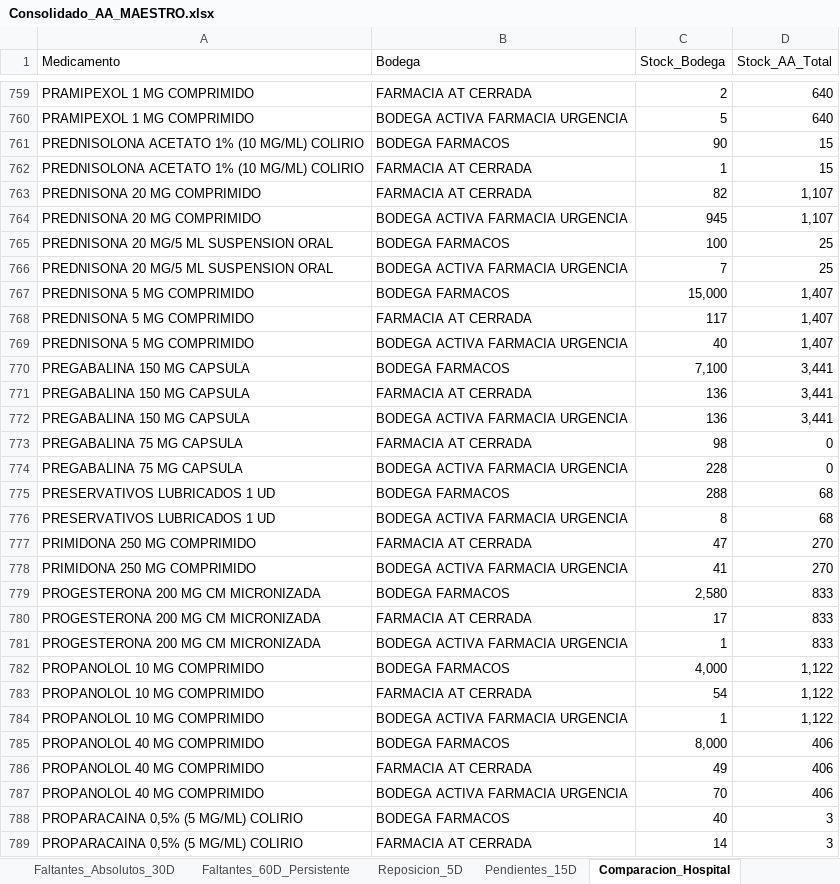
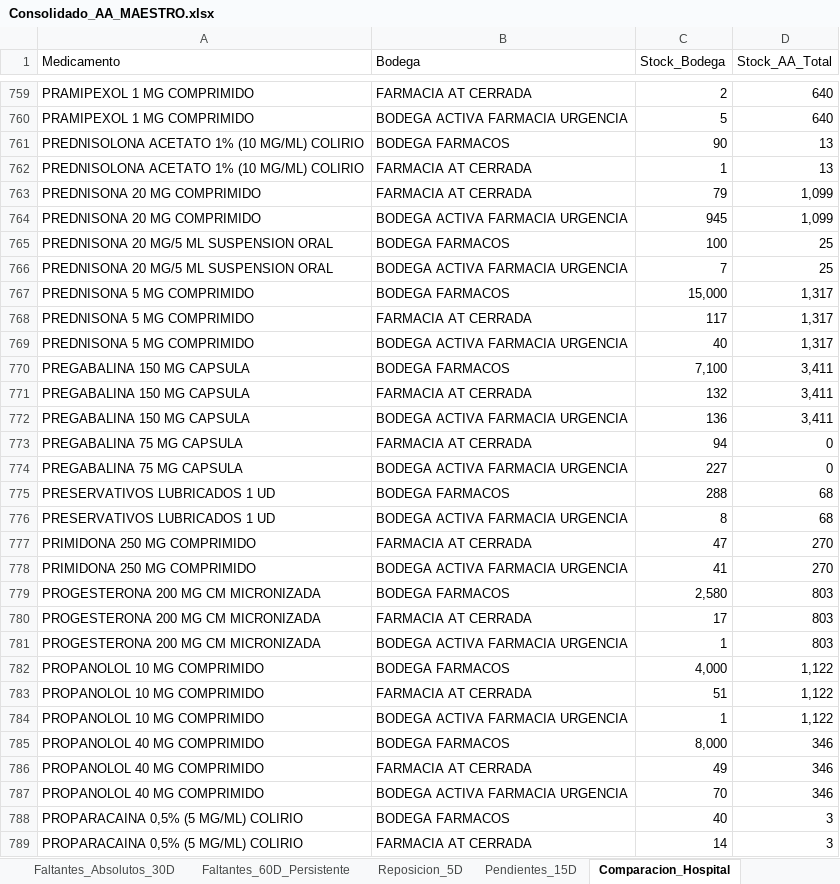
Before and after one commit to danielalfonsocc-rgb/maestro-aa-farmacia, an Excel workbook: Consolidado_AA_MAESTRO.xlsx, sheet Comparacion_Hospital, drawn as a sheet; only a part is shown, gaps mark what is left out; values as stored, in another font and other column widths than the file's, no cell formats; the diff covers the shown part only; the diff names each change by its address in the sheet, - before the commit and + after, or states it on an @@ line.

```diff
--- a/Consolidado_AA_MAESTRO.xlsx (sheet Comparacion_Hospital)
+++ b/Consolidado_AA_MAESTRO.xlsx (sheet Comparacion_Hospital)
-D761:D762 (Stock_AA_Total): 15
+D761:D762 (Stock_AA_Total): 13
-C763 (Stock_Bodega): 82
+C763 (Stock_Bodega): 79
-D763:D764 (Stock_AA_Total): 1,107
+D763:D764 (Stock_AA_Total): 1,099
-D767:D769 (Stock_AA_Total): 1,407
+D767:D769 (Stock_AA_Total): 1,317
-D770:D772 (Stock_AA_Total): 3,441
+D770:D772 (Stock_AA_Total): 3,411
-C771 (Stock_Bodega): 136
+C771 (Stock_Bodega): 132
-C773 (Stock_Bodega): 98
+C773 (Stock_Bodega): 94
-C774 (Stock_Bodega): 228
+C774 (Stock_Bodega): 227
-D779:D781 (Stock_AA_Total): 833
+D779:D781 (Stock_AA_Total): 803
-C783 (Stock_Bodega): 54
+C783 (Stock_Bodega): 51
-D785:D787 (Stock_AA_Total): 406
+D785:D787 (Stock_AA_Total): 346
```
Also changed, not shown: 2 added rows, 3 removed rows and 406 edited cells elsewhere in this sheet, sheet SGLI_Estres, sheet Reposicion_5D, sheet Pedido_Repos_Bodega, sheet Pedido_Farm_Bodega, sheet Auditoria_Homologacion, sheet Stock_AA, 13 more sheets, cell formats, Resumen_Pedidos_AA.xlsx, 1 other file.
